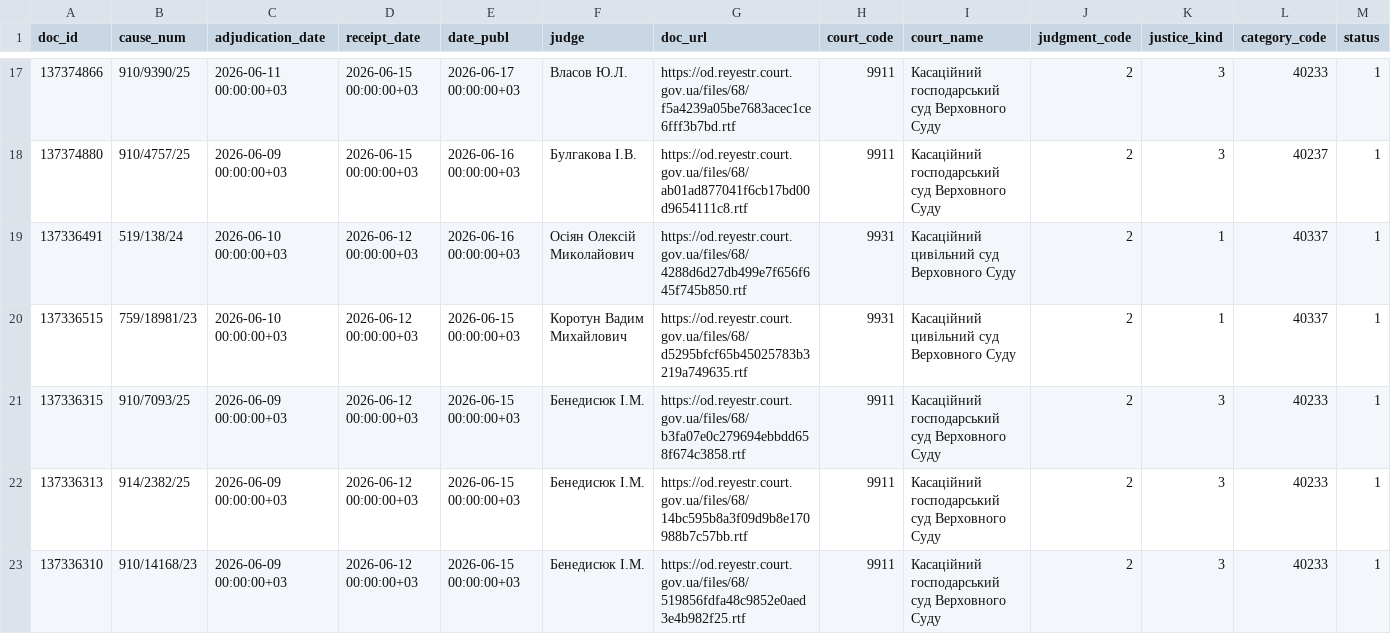
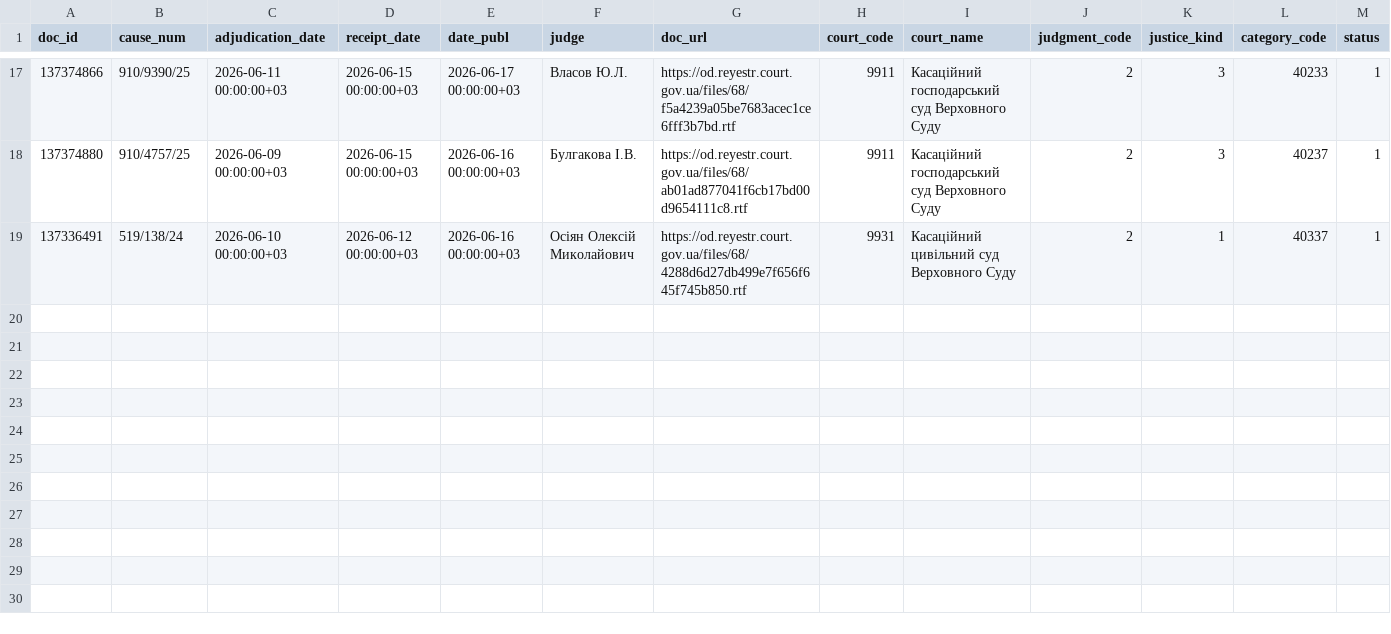
Before and after one commit to apryshchepchuk/VS-legal-digest, a CSV file: data/interim/vp_last7.csv, drawn as a sheet; only a part is shown, gaps mark what is left out; rows hold the shown columns only; the diff names each change by its address in the sheet, - before the commit and + after, or states it on an @@ line.

```diff
--- a/data/interim/vp_last7.csv
+++ b/data/interim/vp_last7.csv
-row 20: 137336515 | 759/18981/23 | 2026-06-10 00:00:00+03 | 2026-06-12 00:00:00+03 | 2026-06-15 00:00:00+03 | Коротун Вадим Михайлович | https://od.reyestr.court.gov.ua/files/68/d5295bfcf65b45025783b3219a749635.rtf | 9931 | Касаційний цивільний суд Верховного Суду | 2 | 1 | 40337 | 1
-row 21: 137336315 | 910/7093/25 | 2026-06-09 00:00:00+03 | 2026-06-12 00:00:00+03 | 2026-06-15 00:00:00+03 | Бенедисюк I.М. | https://od.reyestr.court.gov.ua/files/68/b3fa07e0c279694ebbdd658f674c3858.rtf | 9911 | Касаційний господарський суд Верховного Суду | 2 | 3 | 40233 | 1
-row 22: 137336313 | 914/2382/25 | 2026-06-09 00:00:00+03 | 2026-06-12 00:00:00+03 | 2026-06-15 00:00:00+03 | Бенедисюк I.М. | https://od.reyestr.court.gov.ua/files/68/14bc595b8a3f09d9b8e170988b7c57bb.rtf | 9911 | Касаційний господарський суд Верховного Суду | 2 | 3 | 40233 | 1
-row 23: 137336310 | 910/14168/23 | 2026-06-09 00:00:00+03 | 2026-06-12 00:00:00+03 | 2026-06-15 00:00:00+03 | Бенедисюк I.М. | https://od.reyestr.court.gov.ua/files/68/519856fdfa48c9852e0aed3e4b982f25.rtf | 9911 | Касаційний господарський суд Верховного Суду | 2 | 3 | 40233 | 1
```
Also changed, not shown: 7 other files.
